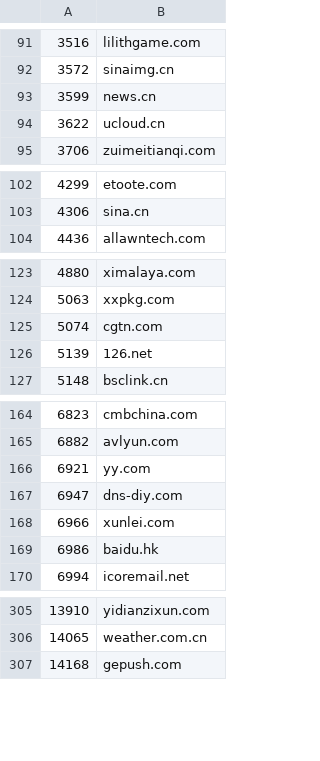
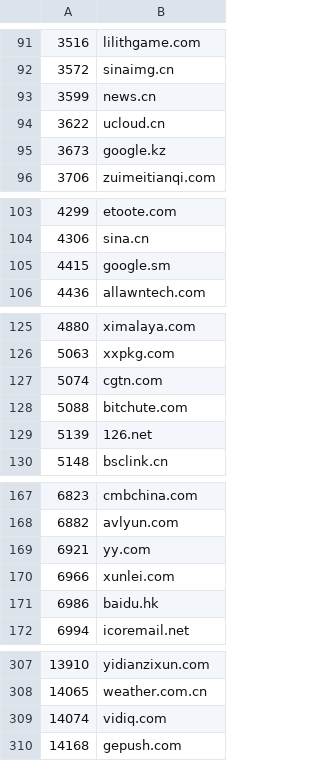
Before and after one commit to KIDA-MNESIA/gadgets, a CSV file: popularity/cnlist.csv, drawn as a sheet; only a part is shown, gaps mark what is left out; the diff covers the shown part only.

```diff
--- a/popularity/cnlist.csv
+++ b/popularity/cnlist.csv
@@ -94,2 +94,3 @@
 3622,ucloud.cn
+3673,google.kz
 3706,zuimeitianqi.com
@@ -103,2 +104,3 @@
 4306,sina.cn
+4415,google.sm
 4436,allawntech.com
@@ -125,2 +127,3 @@
 5074,cgtn.com
+5088,bitchute.com
 5139,126.net
@@ -166,3 +169,2 @@
 6921,yy.com
-6947,dns-diy.com
 6966,xunlei.com
@@ -306,2 +308,3 @@
 14065,weather.com.cn
+14074,vidiq.com
 14168,gepush.com
```
Also changed, not shown: 30 added rows and 7 removed rows elsewhere in this file, popularity/info.csv.
